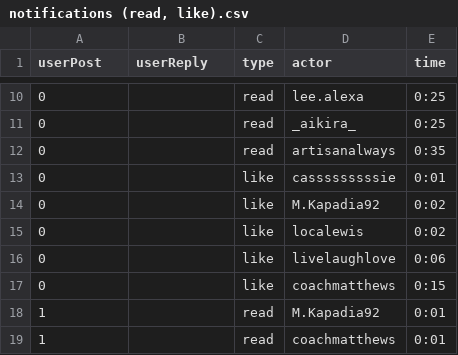
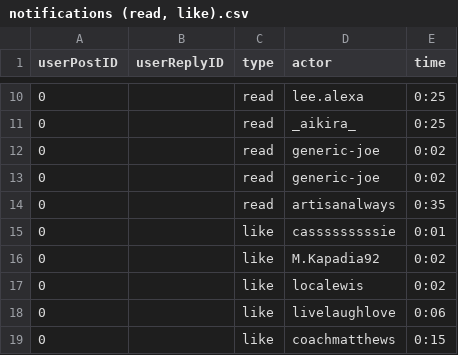
Before and after one commit to zamfi/truman_2023, a CSV file: input/notifications (read, like).csv, drawn as a sheet; only a part is shown, gaps mark what is left out; the shorter side is filled out with more unchanged rows; the diff names each change by its address in the sheet, - before the commit and + after, or states it on an @@ line.

Commit message:
Update populate.js column values and logos

```diff
--- a/input/notifications (read, like).csv
+++ b/input/notifications (read, like).csv
-A1: userPost
+A1: userPostID
-B1: userReply
+B1: userReplyID
+row 12: 0 |  | read | generic-joe | 0:02
+row 13: 0 |  | read | generic-joe | 0:02
```
Also changed, not shown: input/replies.csv, 8 other files.
